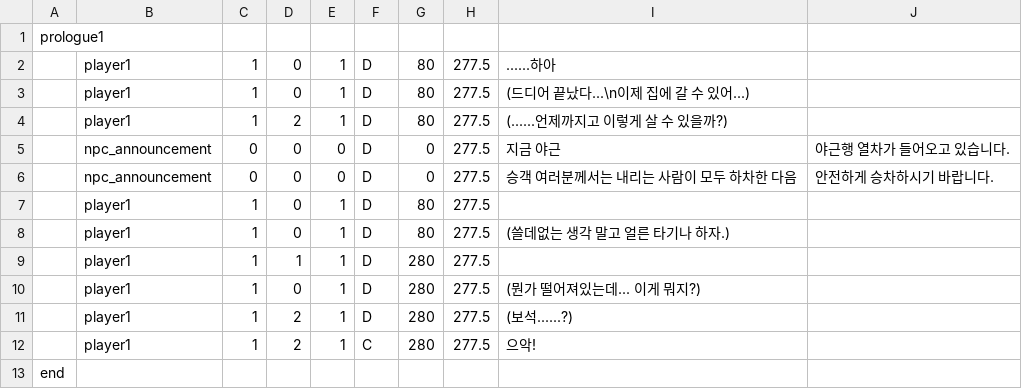
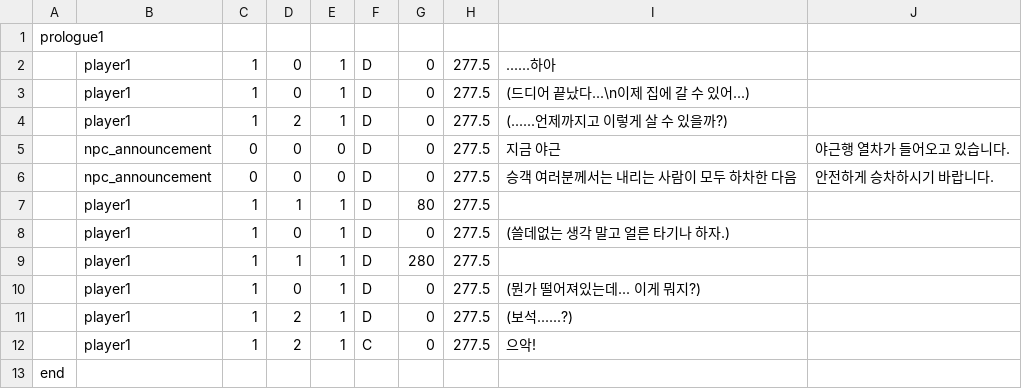
Before and after one commit to kimi5231/B1A2_project1, a CSV file: B1A2_project1/Resources/Script/Dialogues.csv, drawn as a sheet.

Commit message:
DialogueManager에 Dialogue 도중 캐릭터 이동 구현
+DialogueManager에 GetIsDialogue 함수 추가
+Dialogue 도중 캐릭터 조작 및 변경이 불가능하도록 GameObject, Player 클래스에 조건 추가

Dialogue 추가 수정 필요.
테스트 겸 수정한 내용이라 정리 필요.

```diff
--- a/B1A2_project1/Resources/Script/Dialogues.csv
+++ b/B1A2_project1/Resources/Script/Dialogues.csv
@@ -1,13 +1,13 @@
 prologue1,,,,,,,,
-,player1,1,0,1,D,80,277.5,......하아
-,player1,1,0,1,D,80,277.5,(드디어 끝났다...\n이제 집에 갈 수 있어...)
-,player1,1,2,1,D,80,277.5,(......언제까지고 이렇게 살 수 있을까?)
+,player1,1,0,1,D,0,277.5,......하아
+,player1,1,0,1,D,0,277.5,(드디어 끝났다...\n이제 집에 갈 수 있어...)
+,player1,1,2,1,D,0,277.5,(......언제까지고 이렇게 살 수 있을까?)
 ,npc_announcement,0,0,0,D,0,277.5,지금 야근, 야근행 열차가 들어오고 있습니다.
 ,npc_announcement,0,0,0,D,0,277.5,승객 여러분께서는 내리는 사람이 모두 하차한 다음, 안전하게 승차하시기 바랍니다.
-,player1,1,0,1,D,80,277.5,
-,player1,1,0,1,D,80,277.5,(쓸데없는 생각 말고 얼른 타기나 하자.)
+,player1,1,1,1,D,80,277.5,
+,player1,1,0,1,D,0,277.5,(쓸데없는 생각 말고 얼른 타기나 하자.)
 ,player1,1,1,1,D,280,277.5,
-,player1,1,0,1,D,280,277.5,(뭔가 떨어져있는데... 이게 뭐지?)
-,player1,1,2,1,D,280,277.5,(보석......?)
-,player1,1,2,1,C,280,277.5,으악!
+,player1,1,0,1,D,0,277.5,(뭔가 떨어져있는데... 이게 뭐지?)
+,player1,1,2,1,D,0,277.5,(보석......?)
+,player1,1,2,1,C,0,277.5,으악!
 end,,,,,,,,
```
Also changed, not shown: 5 other files.
